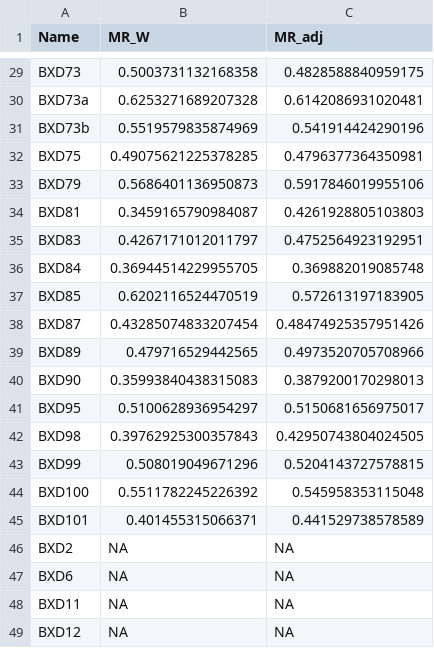
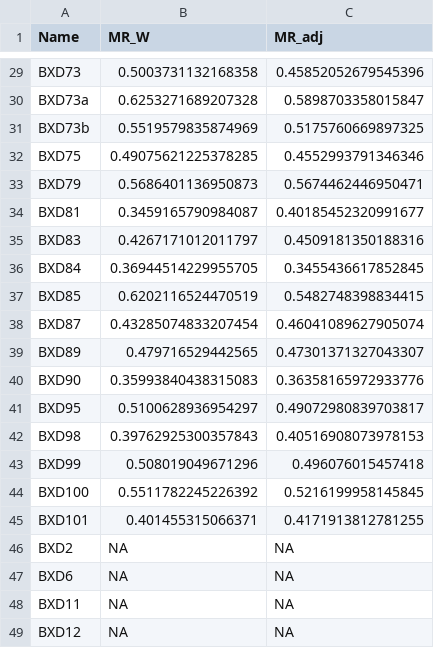
Before and after one commit to BridgesLab/TissueSpecificTscKnockouts, a CSV file: Other Published Data/Systems Biology/Strain Level Energy Expenditure Data.csv, drawn as a sheet; only a part is shown, gaps mark what is left out; the diff covers the shown part only; the diff names each change by its address in the sheet, - before the commit and + after, or states it on an @@ line.

```diff
--- a/Other Published Data/Systems Biology/Strain Level Energy Expenditure Data.csv
+++ b/Other Published Data/Systems Biology/Strain Level Energy Expenditure Data.csv
-C29 (MR_adj): 0.4828588840959175
+C29 (MR_adj): 0.45852052679545396
-C30 (MR_adj): 0.6142086931020481
+C30 (MR_adj): 0.5898703358015847
-C31 (MR_adj): 0.541914424290196
+C31 (MR_adj): 0.5175760669897325
-C32 (MR_adj): 0.4796377364350981
+C32 (MR_adj): 0.4552993791346346
-C33 (MR_adj): 0.5917846019955106
+C33 (MR_adj): 0.5674462446950471
-C34 (MR_adj): 0.4261928805103803
+C34 (MR_adj): 0.40185452320991677
-C35 (MR_adj): 0.4752564923192951
+C35 (MR_adj): 0.4509181350188316
-C36 (MR_adj): 0.369882019085748
+C36 (MR_adj): 0.3455436617852845
-C37 (MR_adj): 0.572613197183905
+C37 (MR_adj): 0.5482748398834415
-C38 (MR_adj): 0.48474925357951426
+C38 (MR_adj): 0.46041089627905074
-C39 (MR_adj): 0.4973520705708966
+C39 (MR_adj): 0.47301371327043307
-C40 (MR_adj): 0.3879200170298013
+C40 (MR_adj): 0.36358165972933776
-C41 (MR_adj): 0.5150681656975017
+C41 (MR_adj): 0.49072980839703817
-C42 (MR_adj): 0.42950743804024505
+C42 (MR_adj): 0.40516908073978153
-C43 (MR_adj): 0.5204143727578815
+C43 (MR_adj): 0.496076015457418
-C44 (MR_adj): 0.545958353115048
+C44 (MR_adj): 0.5216199958145845
-C45 (MR_adj): 0.441529738578589
+C45 (MR_adj): 0.4171913812781255
```
Also changed, not shown: 27 edited cells elsewhere in this file, Other Published Data/Systems Biology/ee_adj_phenotype.csv, 54 other files.
